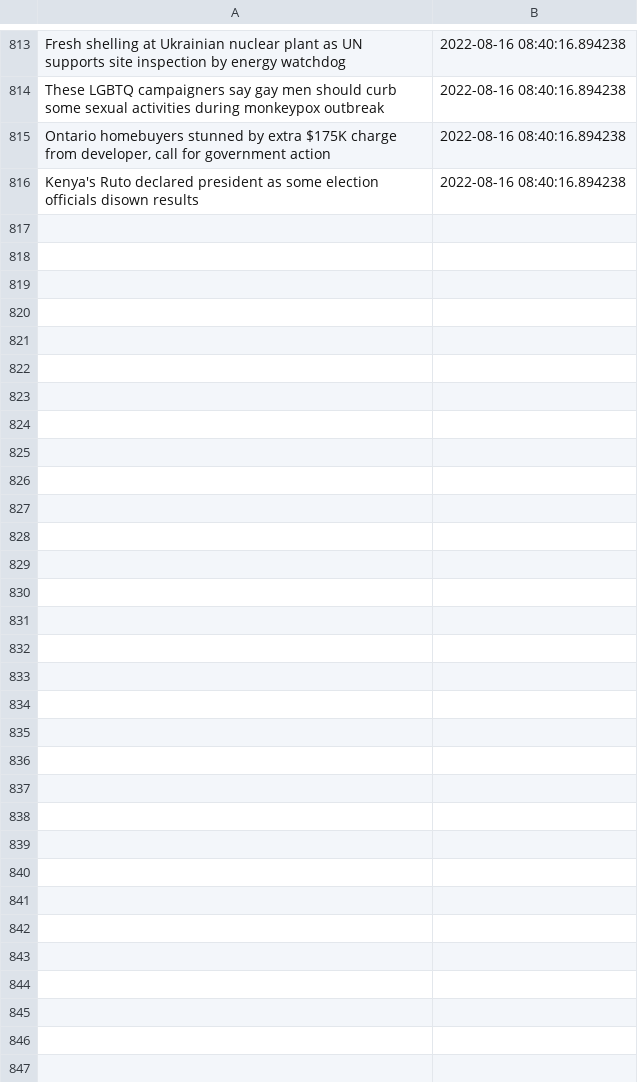
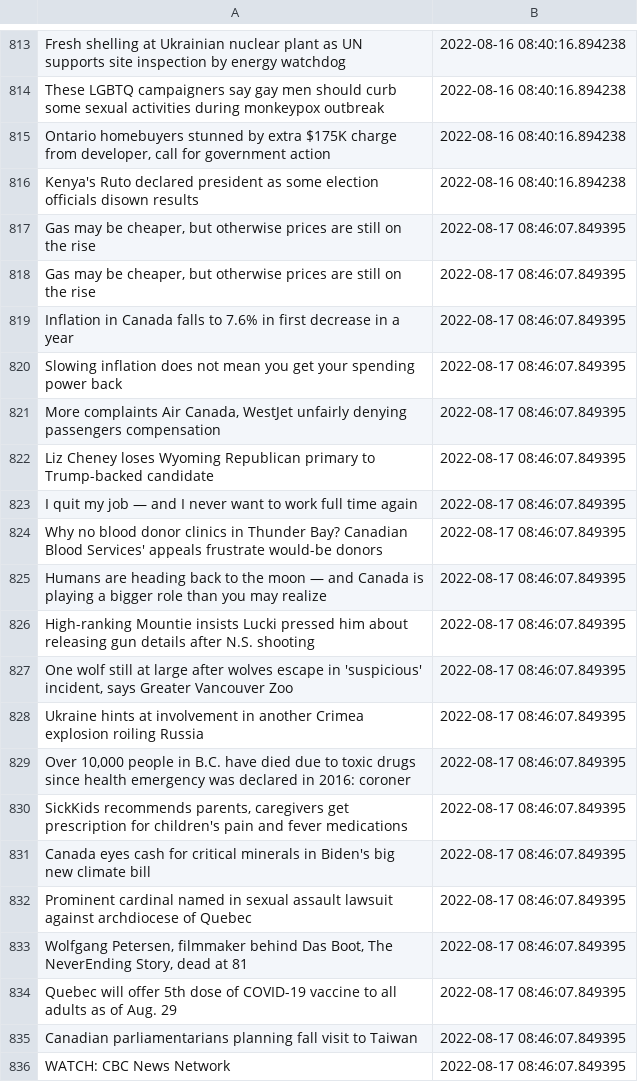
Before and after one commit to dexmcmillan/cbc-homepage-screenshots, a CSV file: data/headlines.csv, drawn as a sheet; only a part is shown, gaps mark what is left out; the diff covers the shown part only.

```diff
--- a/data/headlines.csv
+++ b/data/headlines.csv
@@ -816 +816,21 @@ These LGBTQ campaigners say gay men should curb some sexual activities during mo
 Kenya's Ruto declared president as some election officials disown results,2022-08-16 08:40:16.894238
+"Gas may be cheaper, but otherwise prices are still on the rise",2022-08-17 08:46:07.849395
+"Gas may be cheaper, but otherwise prices are still on the rise",2022-08-17 08:46:07.849395
+Inflation in Canada falls to 7.6% in first decrease in a year,2022-08-17 08:46:07.849395
+Slowing inflation does not mean you get your spending power back,2022-08-17 08:46:07.849395
+"More complaints Air Canada, WestJet unfairly denying passengers compensation",2022-08-17 08:46:07.849395
+Liz Cheney loses Wyoming Republican primary to Trump-backed candidate,2022-08-17 08:46:07.849395
+I quit my job — and I never want to work full time again,2022-08-17 08:46:07.849395
+Why no blood donor clinics in Thunder Bay? Canadian Blood Services' appeals frustrate would-be donors,2022-08-17 08:46:07.849395
+Humans are heading back to the moon — and Canada is playing a bigger role than you may realize,2022-08-17 08:46:07.849395
+High-ranking Mountie insists Lucki pressed him about releasing gun details after N.S. shooting,2022-08-17 08:46:07.849395
+"One wolf still at large after wolves escape in 'suspicious' incident, says Greater Vancouver Zoo",2022-08-17 08:46:07.849395
+Ukraine hints at involvement in another Crimea explosion roiling Russia,2022-08-17 08:46:07.849395
+"Over 10,000 people in B.C. have died due to toxic drugs since health emergency was declared in 2016: coroner",2022-08-17 08:46:07.849395
+"SickKids recommends parents, caregivers get prescription for children's pain and fever medications",2022-08-17 08:46:07.849395
+Canada eyes cash for critical minerals in Biden's big new climate bill,2022-08-17 08:46:07.849395
+Prominent cardinal named in sexual assault lawsuit against archdiocese of Quebec,2022-08-17 08:46:07.849395
+"Wolfgang Petersen, filmmaker behind Das Boot, The NeverEnding Story, dead at 81",2022-08-17 08:46:07.849395
+Quebec will offer 5th dose of COVID-19 vaccine to all adults as of Aug. 29,2022-08-17 08:46:07.849395
+Canadian parliamentarians planning fall visit to Taiwan,2022-08-17 08:46:07.849395
+WATCH: CBC News Network,2022-08-17 08:46:07.849395
```
Also changed, not shown: 12 added rows elsewhere in this file.
